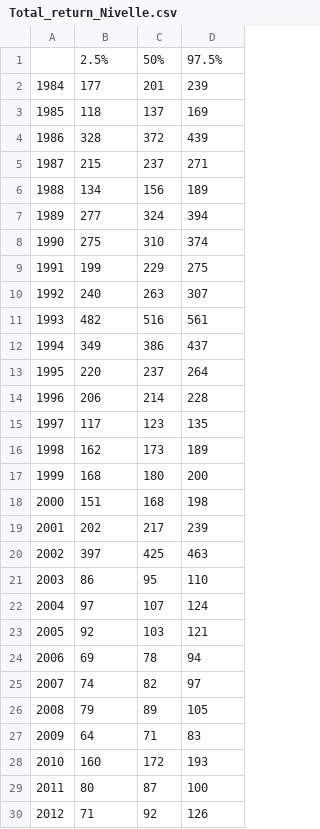
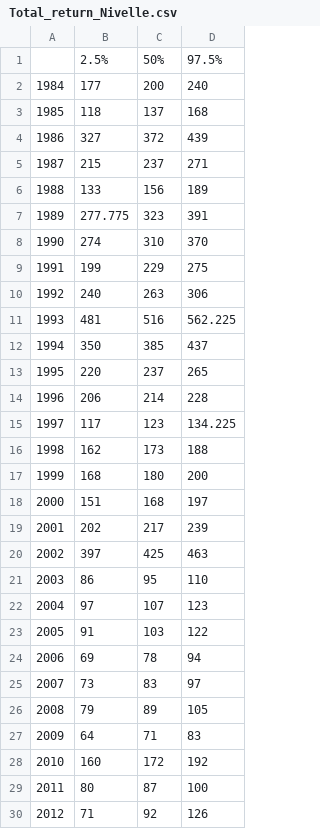
Before and after one commit to ORE-DiaPFC/Abondance, a CSV file: report/Total_return_Nivelle.csv, drawn as a sheet; only a part is shown; the diff covers the shown part only.

```diff
--- a/report/Total_return_Nivelle.csv
+++ b/report/Total_return_Nivelle.csv
@@ -1,19 +1,19 @@
 "","2.5%","50%","97.5%"
-"1984",177,201,239
-"1985",118,137,169
-"1986",328,372,439
+"1984",177,200,240
+"1985",118,137,168
+"1986",327,372,439
 "1987",215,237,271
-"1988",134,156,189
-"1989",277,324,394
-"1990",275,310,374
+"1988",133,156,189
+"1989",277.775,323,391
+"1990",274,310,370
 "1991",199,229,275
-"1992",240,263,307
-"1993",482,516,561
-"1994",349,386,437
-"1995",220,237,264
+"1992",240,263,306
+"1993",481,516,562.225
+"1994",350,385,437
+"1995",220,237,265
 "1996",206,214,228
-"1997",117,123,135
-"1998",162,173,189
+"1997",117,123,134.225
+"1998",162,173,188
 "1999",168,180,200
-"2000",151,168,198
+"2000",151,168,197
 "2001",202,217,239
@@ -21,9 +21,9 @@
 "2003",86,95,110
-"2004",97,107,124
-"2005",92,103,121
+"2004",97,107,123
+"2005",91,103,122
 "2006",69,78,94
-"2007",74,82,97
+"2007",73,83,97
 "2008",79,89,105
 "2009",64,71,83
-"2010",160,172,193
+"2010",160,172,192
 "2011",80,87,100
```
Also changed, not shown: 3 added rows, 2 removed rows and 8 edited cells elsewhere in this file, CIEM/Table7_Scorff.csv, report/Total_return_Bresle.csv, 17 other files.
